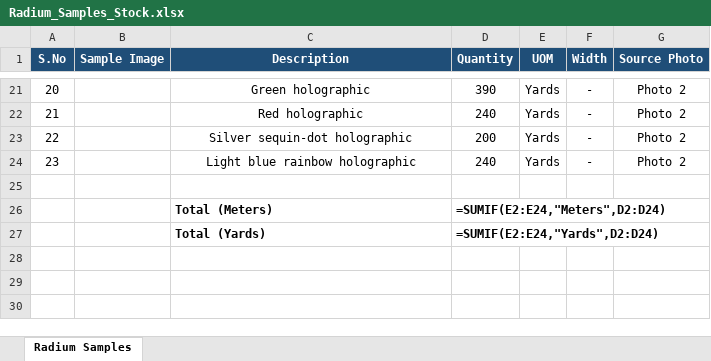
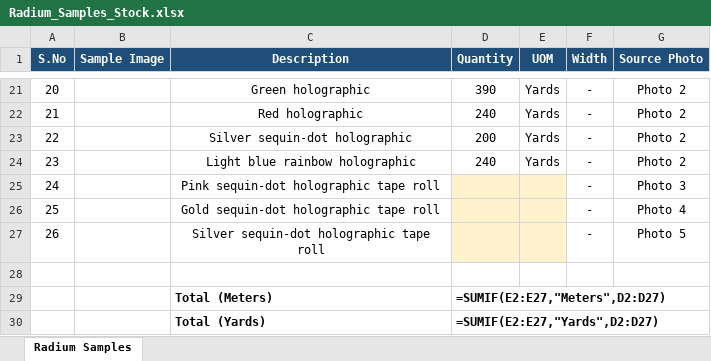
Before and after one commit to yc6wppwhf9-cmyk/PoTracker, an Excel workbook: Radium_Samples_Stock.xlsx, sheet Radium Samples, drawn as a sheet; only a part is shown, gaps mark what is left out; values as stored, in another font and other column widths than the file's, no borders; formulas without a stored value are shown as written; charts and pictures not drawn; addresses are those after the commit; the diff names each change by its address in the sheet, - before the commit and + after, or states it on an @@ line.

```diff
--- a/Radium_Samples_Stock.xlsx (sheet Radium Samples)
+++ b/Radium_Samples_Stock.xlsx (sheet Radium Samples)
+row 25: 24 |  | Pink sequin-dot holographic tape roll |  |  | - | Photo 3
+row 26: 25 |  | Gold sequin-dot holographic tape roll |  |  | - | Photo 4
+row 27: 26 |  | Silver sequin-dot holographic tape roll |  |  | - | Photo 5
-D29 (Quantity): =SUMIF(E2:E24,"Meters",D2:D24)
+D29 (Quantity): =SUMIF(E2:E27,"Meters",D2:D27)
-D30 (Quantity): =SUMIF(E2:E24,"Yards",D2:D24)
+D30 (Quantity): =SUMIF(E2:E27,"Yards",D2:D27)
```
Also changed, not shown: charts or pictures.
